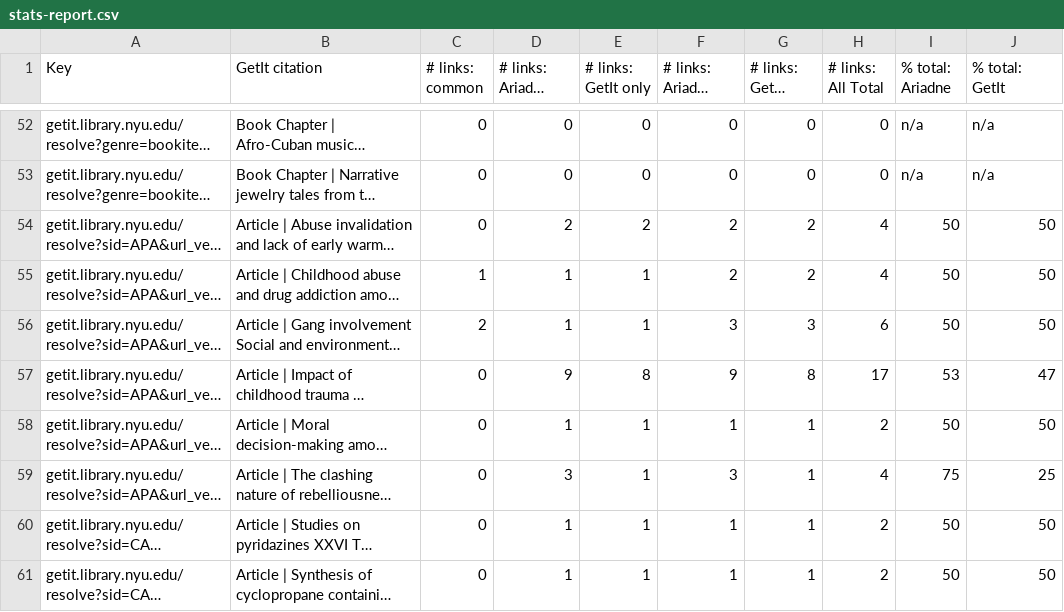
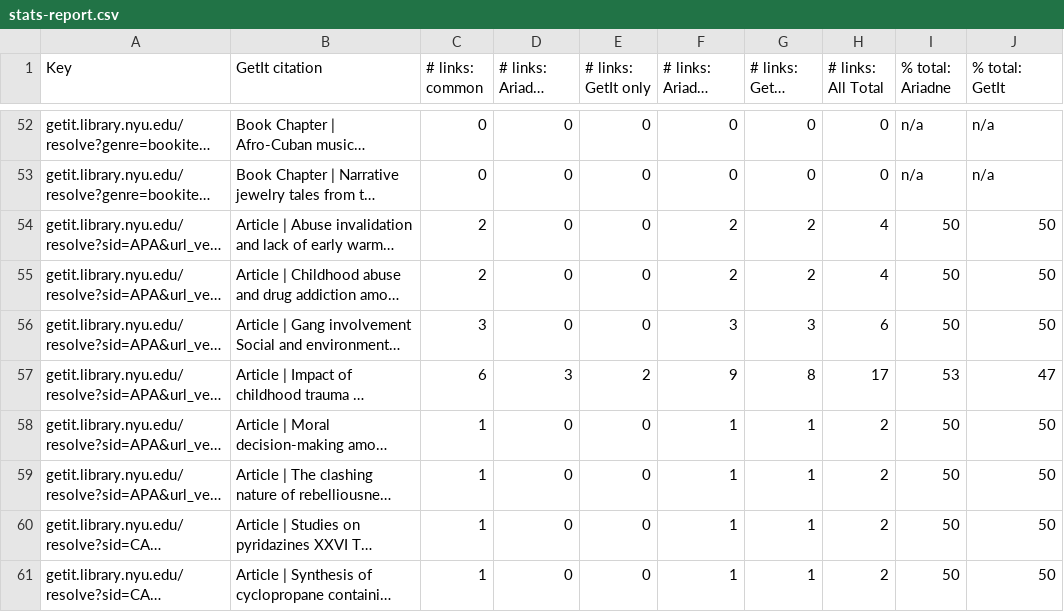
Before and after one commit to NYULibraries/openurl-link-resolver-sample-analysis, a CSV file: random-100/stats-report.csv, drawn as a sheet; only a part is shown, gaps mark what is left out; long unchanged cells end in …; the diff covers the shown part only; the diff names each change by its address in the sheet, - before the commit and + after, or states it on an @@ line.

Commit message:
random-100/: 2023-03-01

```diff
--- a/random-100/stats-report.csv
+++ b/random-100/stats-report.csv
-C54 (# links: common): 0
+C54 (# links: common): 2
-D54 (# links: Ariadne only): 2
+D54 (# links: Ariadne only): 0
-E54 (# links: GetIt only): 2
+E54 (# links: GetIt only): 0
-C55 (# links: common): 1
+C55 (# links: common): 2
-D55:D56 (# links: Ariadne only): 1
+D55:D56 (# links: Ariadne only): 0
-E55:E56 (# links: GetIt only): 1
+E55:E56 (# links: GetIt only): 0
-C56 (# links: common): 2
+C56 (# links: common): 3
-C57 (# links: common): 0
+C57 (# links: common): 6
-D57 (# links: Ariadne only): 9
+D57 (# links: Ariadne only): 3
-E57 (# links: GetIt only): 8
+E57 (# links: GetIt only): 2
-C58:C61 (# links: common): 0
+C58:C61 (# links: common): 1
-D58 (# links: Ariadne only): 1
+D58 (# links: Ariadne only): 0
-E58:E61 (# links: GetIt only): 1
+E58:E61 (# links: GetIt only): 0
-D59 (# links: Ariadne only): 3
+D59 (# links: Ariadne only): 0
-F59 (# links: Ariadne total): 3
+F59 (# links: Ariadne total): 1
-H59 (# links: All Total): 4
+H59 (# links: All Total): 2
-I59 (% total: Ariadne): 75
+I59 (% total: Ariadne): 50
-J59 (% total: GetIt): 25
+J59 (% total: GetIt): 50
-D60:D61 (# links: Ariadne only): 1
+D60:D61 (# links: Ariadne only): 0
```
Also changed, not shown: 108 edited cells elsewhere in this file, 2 other files.
